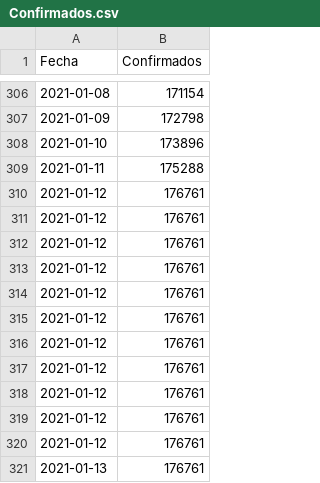
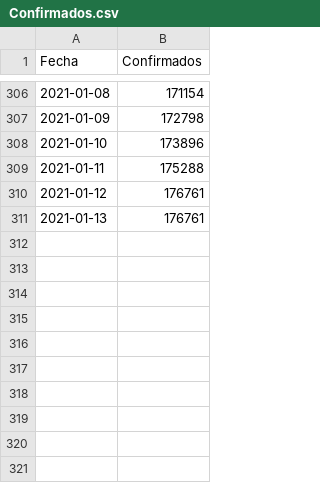
Before and after one commit to joseph78722/monitoreo-Covid-19-Bolivia, a CSV file: data/Confirmados.csv, drawn as a sheet; only a part is shown, gaps mark what is left out; the diff names each change by its address in the sheet, - before the commit and + after, or states it on an @@ line.

```diff
--- a/data/Confirmados.csv
+++ b/data/Confirmados.csv
-row 311: 2021-01-12 | 176761
-row 312: 2021-01-12 | 176761
-row 313: 2021-01-12 | 176761
-row 314: 2021-01-12 | 176761
-row 315: 2021-01-12 | 176761
-row 316: 2021-01-12 | 176761
-row 317: 2021-01-12 | 176761
-row 318: 2021-01-12 | 176761
-row 319: 2021-01-12 | 176761
-row 320: 2021-01-12 | 176761
```
Also changed, not shown: data/Fallecidos.csv, data/Nuevos_casos.csv, 6 other files.
